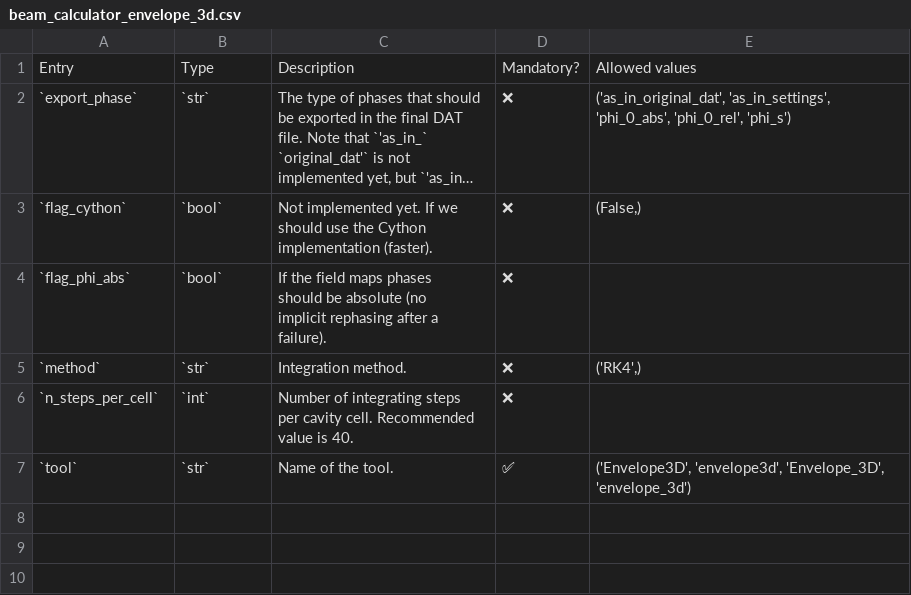
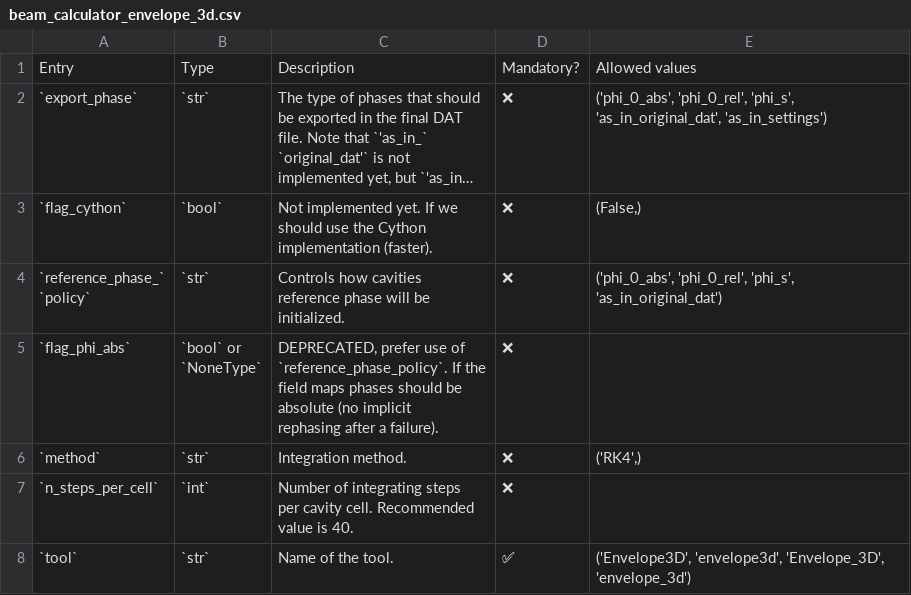
Before and after one commit to AdrienPlacais/LightWin, a CSV file: docs/manual/configuration_entries/beam_calculator_envelope_3d.csv, drawn as a sheet; long unchanged cells end in …; addresses are those after the commit; ↵ is a line break in a cell; the diff names each change by its address in the sheet, - before the commit and + after, or states it on an @@ line.

```diff
--- a/docs/manual/configuration_entries/beam_calculator_envelope_3d.csv
+++ b/docs/manual/configuration_entries/beam_calculator_envelope_3d.csv
-E2: ('as_in_original_dat', 'as_in_settings', 'phi_0_abs', 'phi_0_rel', 'phi_s')
+E2: ('phi_0_abs', 'phi_0_rel', 'phi_s', 'as_in_original_dat', 'as_in_settings')
+row 4: `reference_phase_` ↵ `policy` | `str` | Controls how cavities ↵ reference phase will be ↵ initialized. | ❌ | ('phi_0_abs', 'phi_0_rel', 'phi_s', 'as_in_original_dat')
-B5: `bool`
+B5: `bool` or ↵ `NoneType`
-C5: If the…
+C5: DEPRECATED, prefer use of ↵ `reference_phase_policy`. If the…
```
Also changed, not shown: docs/manual/configuration_entries/beam_calculator_envelope_1d.csv, docs/manual/configuration_entries/beam_calculator_tracewin.csv, 39 other files.
